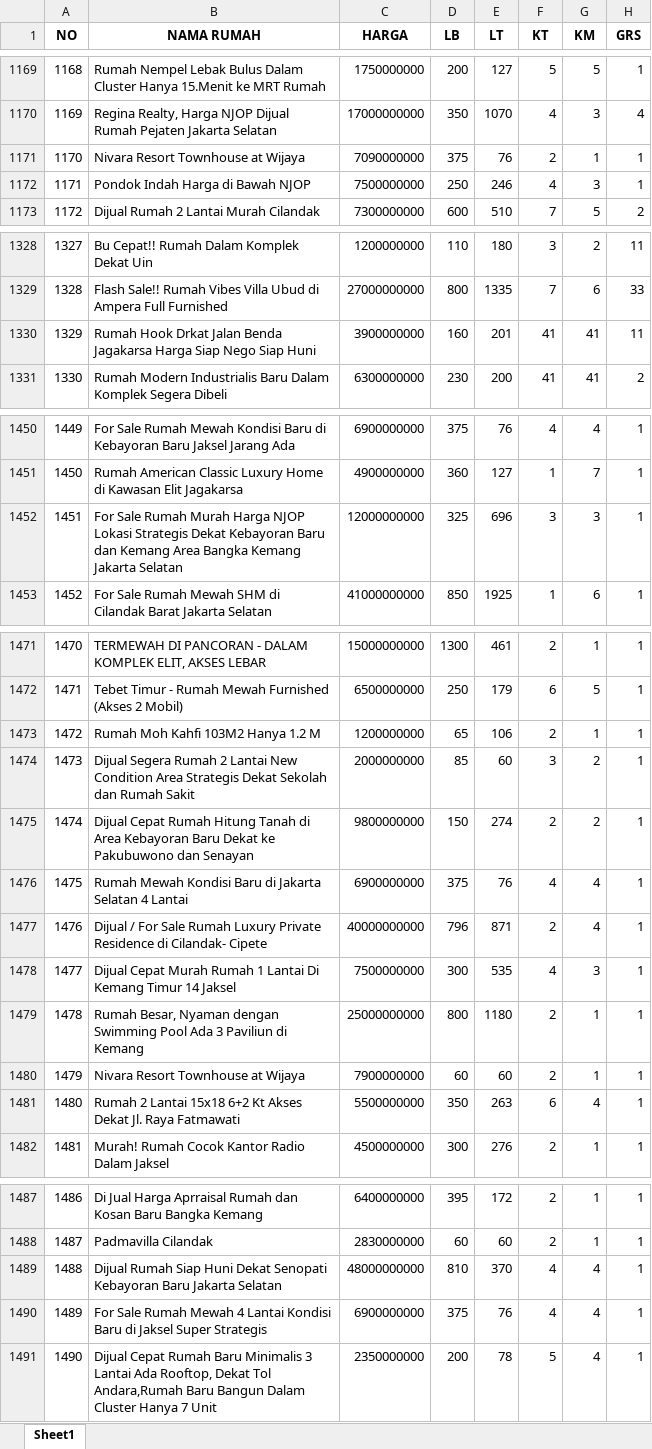
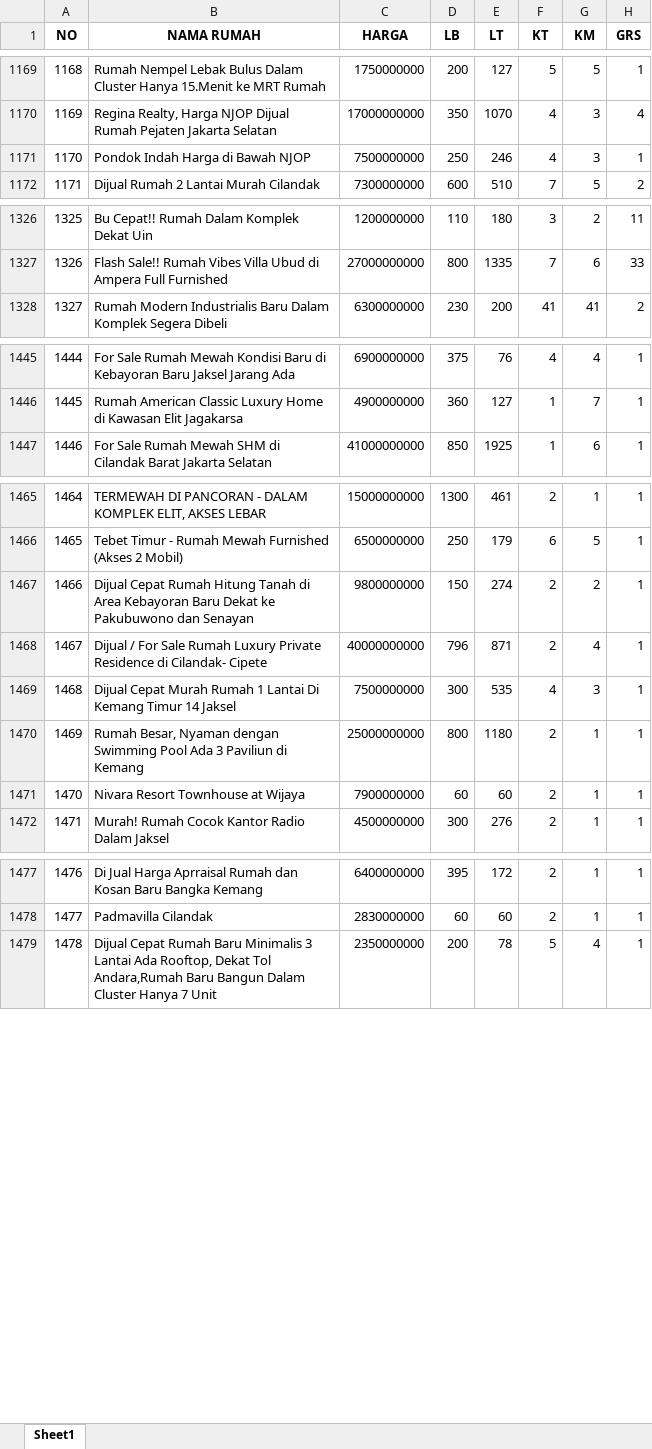
Before and after one commit to sains-data/MLOPS-8-RA, an Excel workbook: data/raw/DATA RUMAH.xlsx, sheet Sheet1, drawn as a sheet; only a part is shown, gaps mark what is left out; values as stored, in another font and other column widths than the file's, no borders; removed rows and columns are numbered as before the commit, all else as after; the diff covers the shown part only; the diff names each change by its address in the sheet, - before the commit and + after, or states it on an @@ line.

```diff
--- a/data/raw/DATA RUMAH.xlsx (sheet Sheet1)
+++ b/data/raw/DATA RUMAH.xlsx (sheet Sheet1)
-row 1171: 1170 | Nivara Resort Townhouse at Wijaya | 7090000000 | 375 | 76 | 2 | 1 | 1
@@ column A (NO) renumbered between rows 1171 and 1504 @@
-row 1330: 1329 | Rumah Hook Drkat Jalan Benda Jagakarsa Harga Siap Nego Siap Huni | 3900000000 | 160 | 201 | 41 | 41 | 11
-row 1452: 1451 | For Sale Rumah Murah Harga NJOP Lokasi Strategis Dekat Kebayoran Baru dan Kemang Area Bangka Kemang Jakarta Selatan | 12000000000 | 325 | 696 | 3 | 3 | 1
-row 1473: 1472 | Rumah Moh Kahfi 103M2 Hanya 1.2 M | 1200000000 | 65 | 106 | 2 | 1 | 1
-row 1474: 1473 | Dijual Segera Rumah 2 Lantai New Condition Area Strategis Dekat Sekolah dan Rumah Sakit | 2000000000 | 85 | 60 | 3 | 2 | 1
-row 1476: 1475 | Rumah Mewah Kondisi Baru di Jakarta Selatan 4 Lantai | 6900000000 | 375 | 76 | 4 | 4 | 1
-row 1481: 1480 | Rumah 2 Lantai 15x18 6+2 Kt Akses Dekat Jl. Raya Fatmawati | 5500000000 | 350 | 263 | 6 | 4 | 1
-row 1489: 1488 | Dijual Rumah Siap Huni Dekat Senopati Kebayoran Baru Jakarta Selatan | 48000000000 | 810 | 370 | 4 | 4 | 1
-row 1490: 1489 | For Sale Rumah Mewah 4 Lantai Kondisi Baru di Jaksel Super Strategis | 6900000000 | 375 | 76 | 4 | 4 | 1
```
Also changed, not shown: 41 added rows, 1 removed row and 3 moved rows elsewhere in this sheet, 6 other files.
